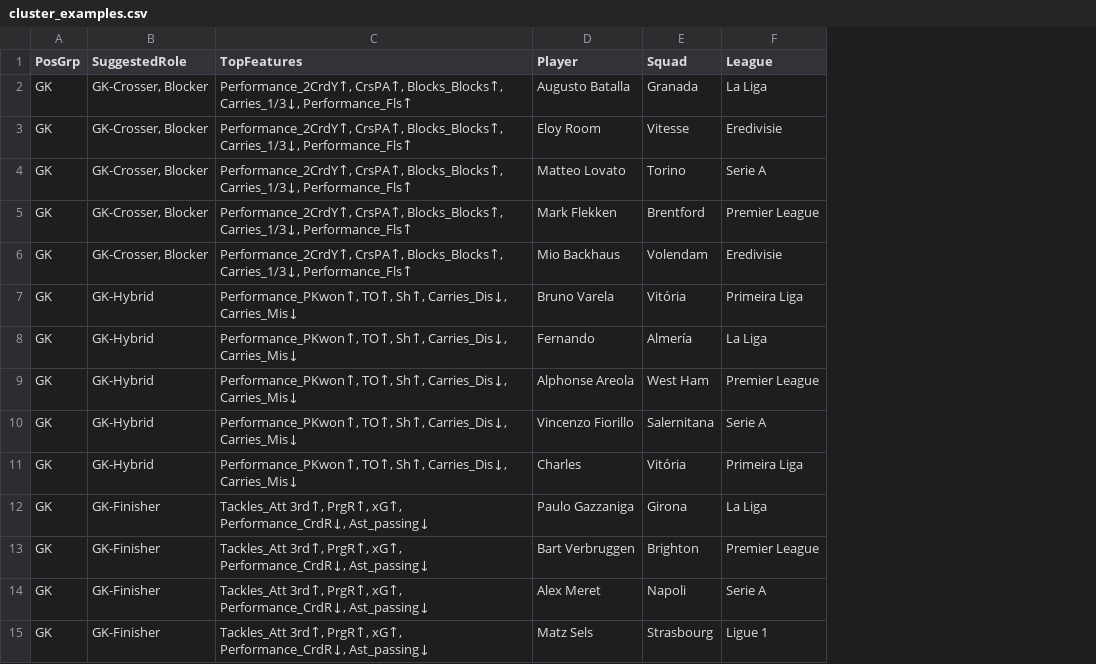
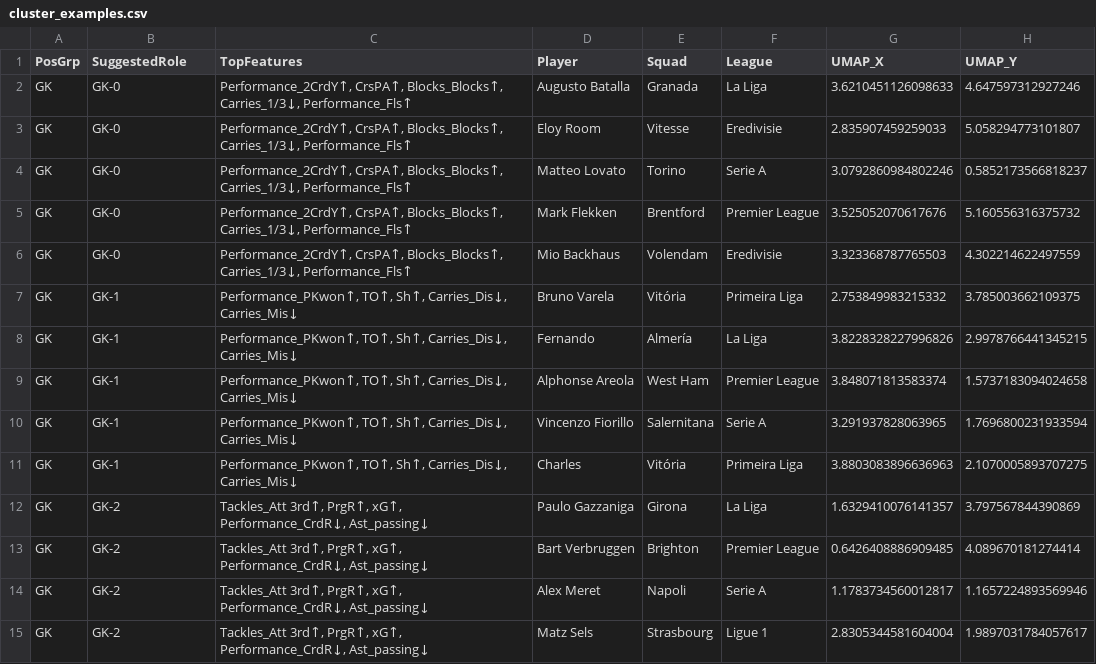
Before and after one commit to dannllabore411/football-player-classification, a CSV file: cluster_examples.csv, drawn as a sheet; only a part is shown; the diff covers the shown part only; the diff names each change by its address in the sheet, - before the commit and + after, or states it on an @@ line.

```diff
--- a/cluster_examples.csv
+++ b/cluster_examples.csv
+column G (UMAP_X), rows 2-15: 3.6210451126098633 | 2.835907459259033 | 3.0792860984802246 | 3.525052070617676 | 3.323368787765503 | 2.753849983215332 | 3.8228328227996826 | 3.848071813583374 | 3.291937828063965 | 3.8803083896636963 | 1.6329410076141357 | 0.6426408886909485 | 1.1783734560012817 | 2.8305344581604004
+column H (UMAP_Y), rows 2-15: 4.647597312927246 | 5.058294773101807 | 0.5852173566818237 | 5.160556316375732 | 4.302214622497559 | 3.785003662109375 | 2.9978766441345215 | 1.5737183094024658 | 1.7696800231933594 | 2.1070005893707275 | 3.797567844390869 | 4.089670181274414 | 1.1657224893569946 | 1.9897031784057617
-B2:B6 (SuggestedRole): GK-Crosser, Blocker
+B2:B6 (SuggestedRole): GK-0
-B7:B11 (SuggestedRole): GK-Hybrid
+B7:B11 (SuggestedRole): GK-1
-B12:B15 (SuggestedRole): GK-Finisher
+B12:B15 (SuggestedRole): GK-2
```
Also changed, not shown: 91 edited cells elsewhere in this file, 9 other files.
